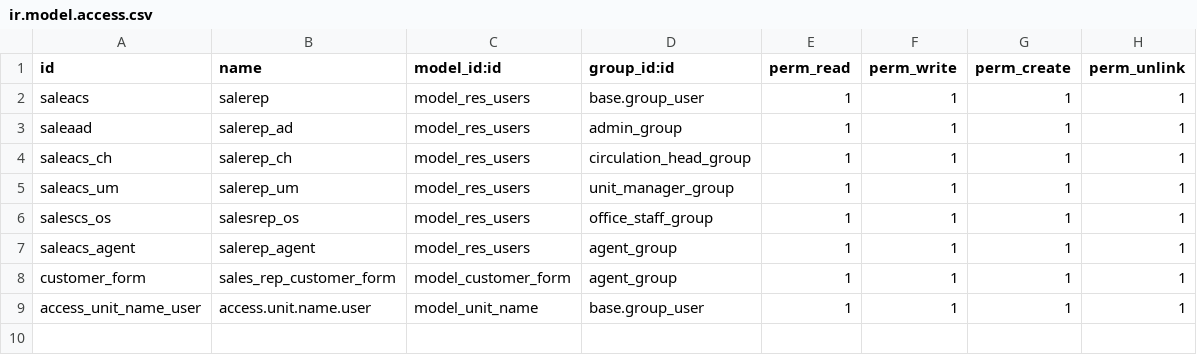
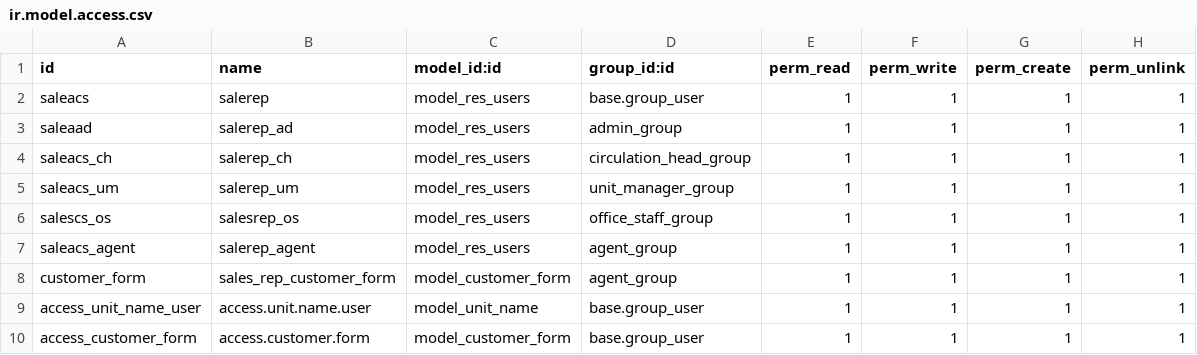
Before and after one commit to Vinay212324/sales_rep_app, a CSV file: Eenadu_sales_rap/sale_repo_app/security/ir.model.access.csv, drawn as a sheet; the diff names each change by its address in the sheet, - before the commit and + after, or states it on an @@ line.

```diff
--- a/Eenadu_sales_rap/sale_repo_app/security/ir.model.access.csv
+++ b/Eenadu_sales_rap/sale_repo_app/security/ir.model.access.csv
+row 10: access_customer_form | access.customer.form | model_customer_form | base.group_user | 1 | 1 | 1 | 1
```
Also changed, not shown: 2 other files.
